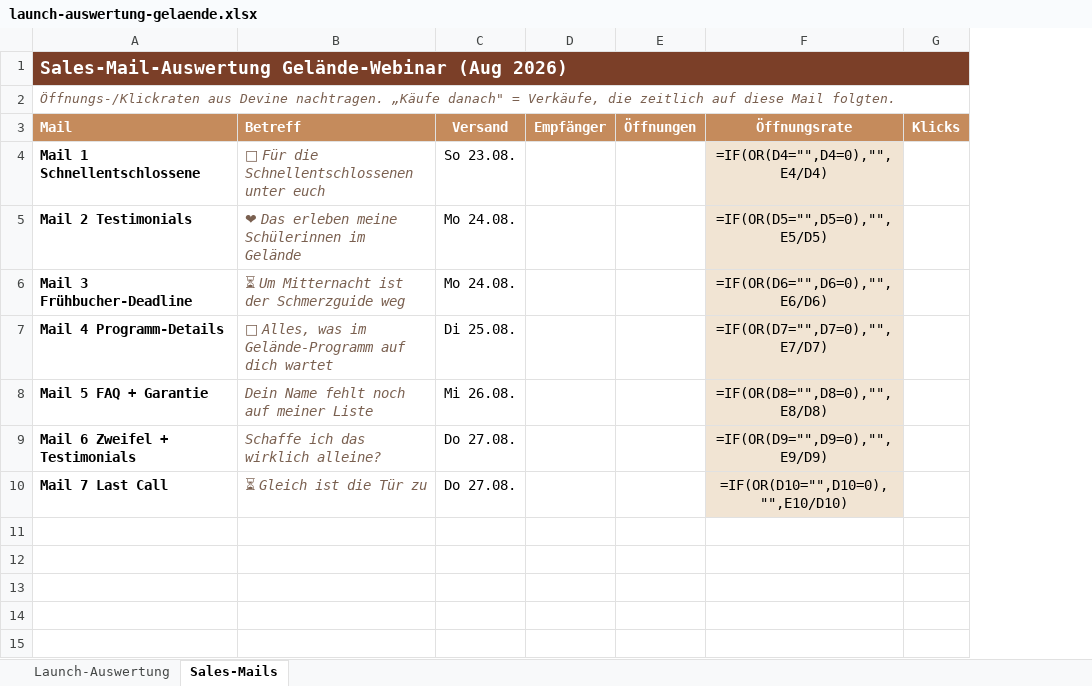
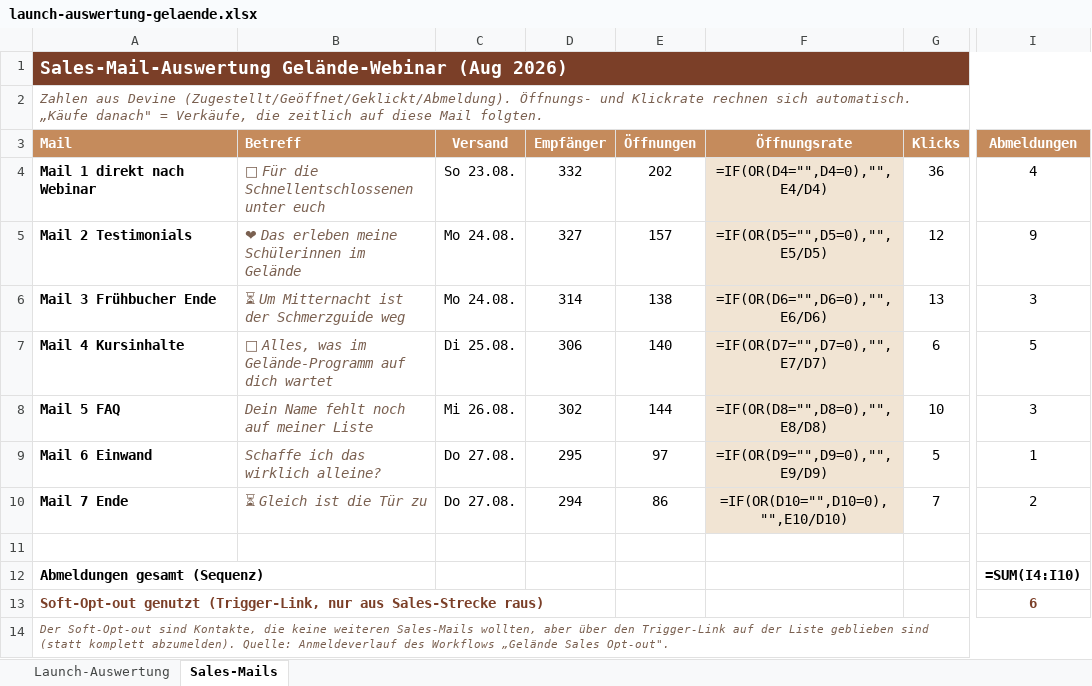
Before and after one commit to anikawesse/claude-workspace, an Excel workbook: outputs/webinar-gelaende/launch-auswertung-gelaende.xlsx, sheet Sales-Mails, drawn as a sheet; only a part is shown, gaps mark what is left out; values as stored, in another font and other column widths than the file's, no borders; formulas without a stored value are shown as written; rows hold the shown columns only; the diff names each change by its address in the sheet, - before the commit and + after, or states it on an @@ line.

```diff
--- a/outputs/webinar-gelaende/launch-auswertung-gelaende.xlsx (sheet Sales-Mails)
+++ b/outputs/webinar-gelaende/launch-auswertung-gelaende.xlsx (sheet Sales-Mails)
+column I (Abmeldungen), rows 4-10: 4 | 9 | 3 | 5 | 3 | 1 | 2
-A2 (Mail): Öffnungs-/Klickraten aus Devine nachtragen. „Käufe danach"…
+A2 (Mail): Zahlen aus Devine (Zugestellt/Geöffnet/Geklickt/Abmeldung). Öffnungs- und Klickrate rechnen sich automatisch. „Käufe danach"…
-A4 (Mail): Mail 1 Schnellentschlossene
+A4 (Mail): Mail 1 direkt nach Webinar
-D4 (Empfänger): (empty)
+D4 (Empfänger): 332
-E4 (Öffnungen): (empty)
+E4 (Öffnungen): 202
-G4 (Klicks): (empty)
+G4 (Klicks): 36
-D5 (Empfänger): (empty)
+D5 (Empfänger): 327
-E5 (Öffnungen): (empty)
+E5 (Öffnungen): 157
-G5 (Klicks): (empty)
+G5 (Klicks): 12
-A6 (Mail): Mail 3 Frühbucher-Deadline
+A6 (Mail): Mail 3 Frühbucher Ende
-D6 (Empfänger): (empty)
+D6 (Empfänger): 314
-E6 (Öffnungen): (empty)
+E6 (Öffnungen): 138
-G6 (Klicks): (empty)
+G6 (Klicks): 13
-A7 (Mail): Mail 4 Programm-Details
+A7 (Mail): Mail 4 Kursinhalte
-D7 (Empfänger): (empty)
+D7 (Empfänger): 306
-E7 (Öffnungen): (empty)
+E7 (Öffnungen): 140
-G7 (Klicks): (empty)
+G7 (Klicks): 6
-A8 (Mail): Mail 5 FAQ + Garantie
+A8 (Mail): Mail 5 FAQ
-D8 (Empfänger): (empty)
+D8 (Empfänger): 302
-E8 (Öffnungen): (empty)
+E8 (Öffnungen): 144
-G8 (Klicks): (empty)
+G8 (Klicks): 10
-A9 (Mail): Mail 6 Zweifel + Testimonials
+A9 (Mail): Mail 6 Einwand
-D9 (Empfänger): (empty)
+D9 (Empfänger): 295
-E9 (Öffnungen): (empty)
+E9 (Öffnungen): 97
-G9 (Klicks): (empty)
+G9 (Klicks): 5
-A10 (Mail): Mail 7 Last Call
+A10 (Mail): Mail 7 Ende
-D10 (Empfänger): (empty)
+D10 (Empfänger): 294
-E10 (Öffnungen): (empty)
+E10 (Öffnungen): 86
-G10 (Klicks): (empty)
+G10 (Klicks): 7
+row 11: (empty)
+row 12: Abmeldungen gesamt (Sequenz) |  |  |  |  |  |  | =SUM(I4:I10)
+row 13: Soft-Opt-out genutzt (Trigger-Link, nur aus Sales-Strecke raus) |  |  |  |  |  |  | 6
+row 14: Der Soft-Opt-out sind Kontakte, die keine weiteren Sales-Mails wollten, aber über den Trigger-Link auf der Liste geblieben sind (statt komplett abzumelden). Quelle: Anmeldeverlauf des Workflows „Gelände Sales Opt-out".
```
Also changed, not shown: sheet Launch-Auswertung, 46 other files.
